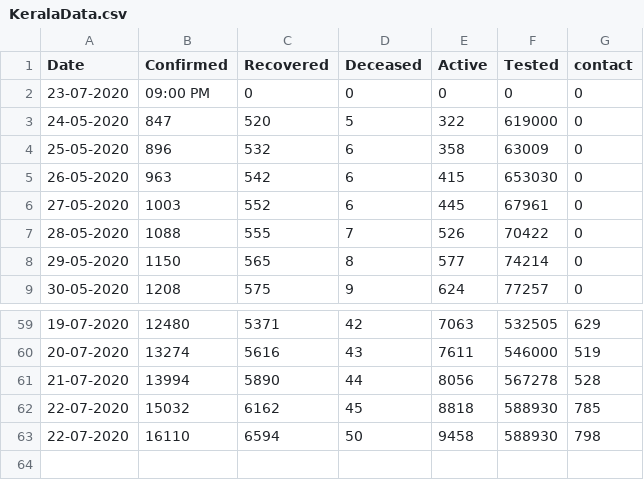
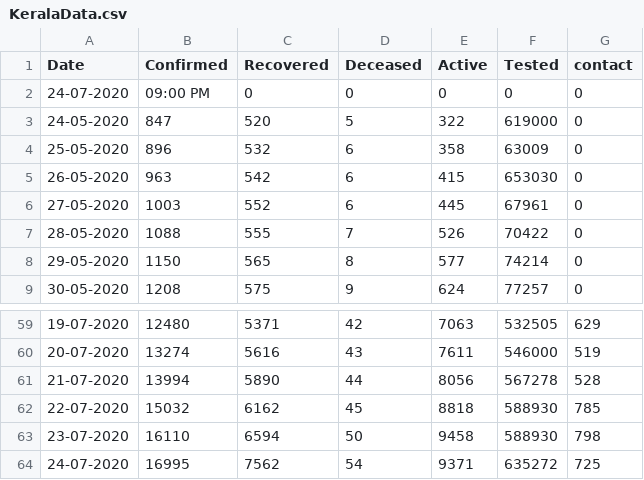
Before and after one commit to gokulrejith/COVID-Dashboard-1, a CSV file: KeralaData.csv, drawn as a sheet; only a part is shown, gaps mark what is left out.

Commit message:
Update KeralaData.csv

```diff
--- a/KeralaData.csv
+++ b/KeralaData.csv
@@ -1,3 +1,3 @@
 Date,Confirmed,Recovered,Deceased,Active,Tested,contact
-23-07-2020,09:00 PM,0,0,0,0,0
+24-07-2020,09:00 PM,0,0,0,0,0
 24-05-2020,847,520,5,322,619000,0
@@ -62,2 +62,3 @@
 22-07-2020,15032,6162,45,8818,588930,785
-22-07-2020,16110,6594,50,9458,588930,798
+23-07-2020,16110,6594,50,9458,588930,798
+24-07-2020,16995,7562,54,9371,635272,725
```
